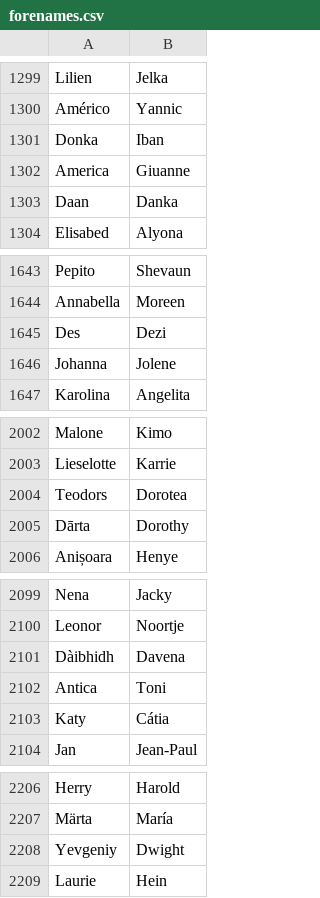
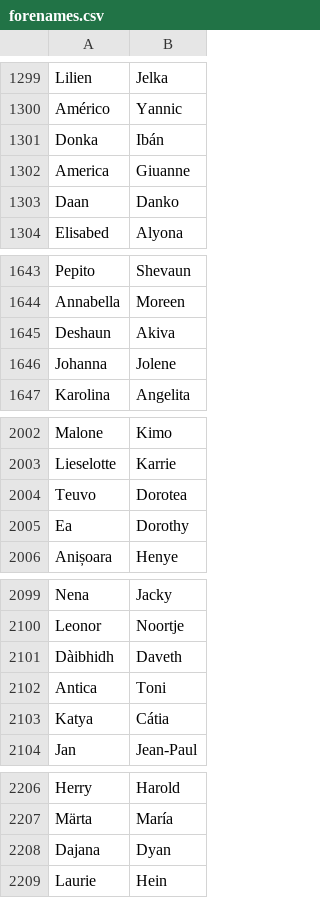
Before and after one commit to chrislit/comparable_words, a CSV file: forenames.csv, drawn as a sheet; only a part is shown, gaps mark what is left out; the diff covers the shown part only.

Commit message:
updated forenames sets

```diff
--- a/forenames.csv
+++ b/forenames.csv
@@ -1300,5 +1300,5 @@ Lilien,Jelka
 Américo,Yannic
-Donka,Iban
+Donka,Ibán
 America,Giuanne
-Daan,Danka
+Daan,Danko
 Elisabed,Alyona
@@ -1644,3 +1644,3 @@ Pepito,Shevaun
 Annabella,Moreen
-Des,Dezi
+Deshaun,Akiva
 Johanna,Jolene
@@ -2003,4 +2003,4 @@ Malone,Kimo
 Lieselotte,Karrie
-Teodors,Dorotea
-Dārta,Dorothy
+Teuvo,Dorotea
+Ea,Dorothy
 Anișoara,Henye
@@ -2100,5 +2100,5 @@ Nena,Jacky
 Leonor,Noortje
-Dàibhidh,Davena
+Dàibhidh,Daveth
 Antica,Toni
-Katy,Cátia
+Katya,Cátia
 Jan,Jean-Paul
@@ -2207,3 +2207,3 @@ Herry,Harold
 Märta,María
-Yevgeniy,Dwight
+Dajana,Dyan
 Laurie,Hein
```
Also changed, not shown: 51 edited cells elsewhere in this file, forenames_maxlen12.csv.
